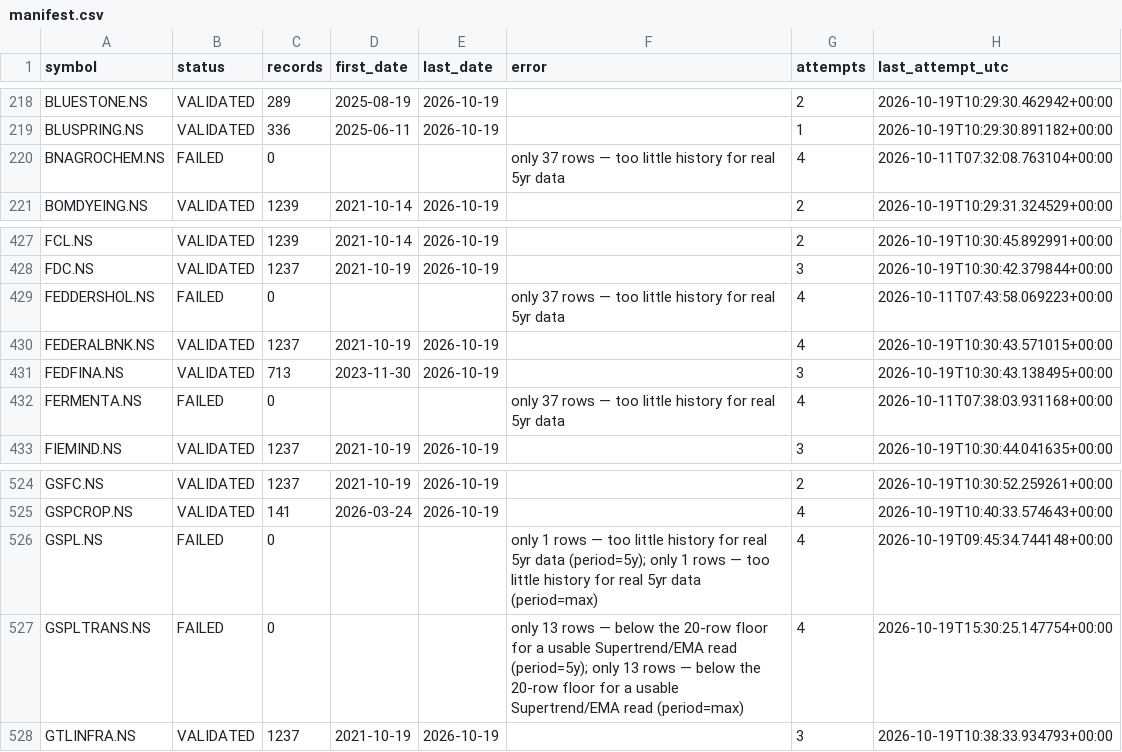
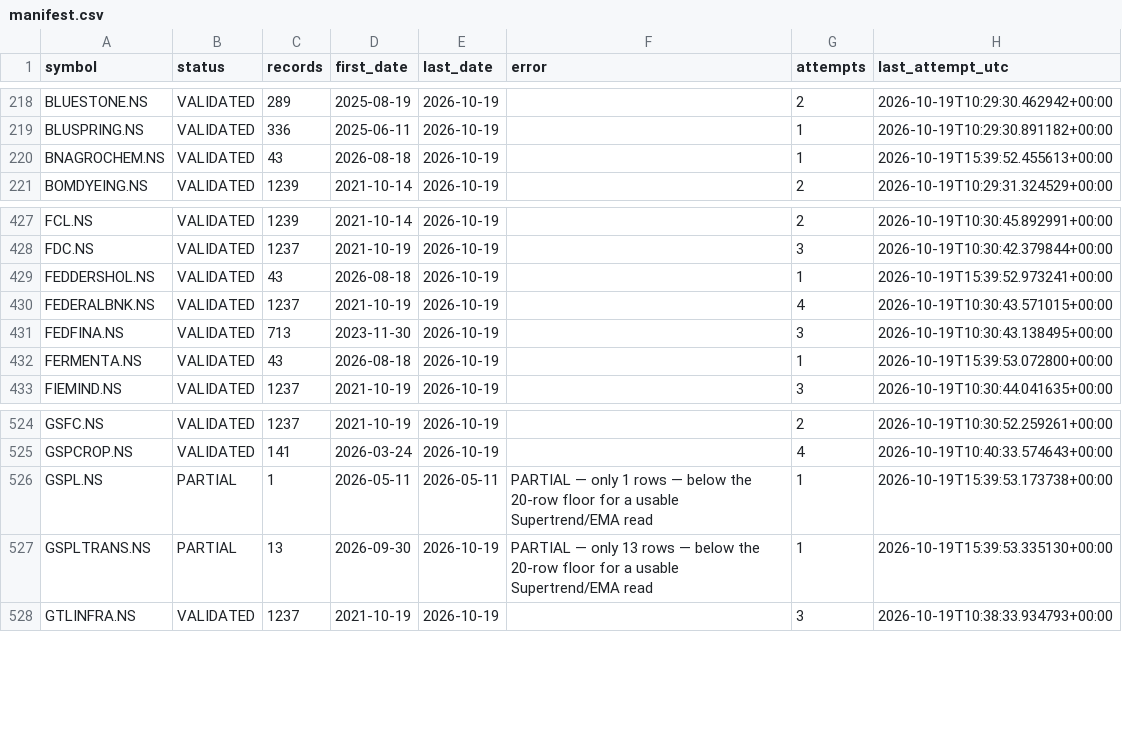
Before and after one commit to vaijayanth/backtester, a CSV file: checkpoints/manifest.csv, drawn as a sheet; only a part is shown, gaps mark what is left out; the diff covers the shown part only.

```diff
--- a/checkpoints/manifest.csv
+++ b/checkpoints/manifest.csv
@@ -219,3 +219,3 @@ BLUESTONE.NS,VALIDATED,289,2025-08-19,2026-10-19,,2,2026-10-19T10:29:30.462942+0
 BLUSPRING.NS,VALIDATED,336,2025-06-11,2026-10-19,,1,2026-10-19T10:29:30.891182+00:00
-BNAGROCHEM.NS,FAILED,0,,,only 37 rows — too little history for real 5yr data,4,2026-10-11T07:32:08.763104+00:00
+BNAGROCHEM.NS,VALIDATED,43,2026-08-18,2026-10-19,,1,2026-10-19T15:39:52.455613+00:00
 BOMDYEING.NS,VALIDATED,1239,2021-10-14,2026-10-19,,2,2026-10-19T10:29:31.324529+00:00
@@ -428,6 +428,6 @@ FCL.NS,VALIDATED,1239,2021-10-14,2026-10-19,,2,2026-10-19T10:30:45.892991+00:00
 FDC.NS,VALIDATED,1237,2021-10-19,2026-10-19,,3,2026-10-19T10:30:42.379844+00:00
-FEDDERSHOL.NS,FAILED,0,,,only 37 rows — too little history for real 5yr data,4,2026-10-11T07:43:58.069223+00:00
+FEDDERSHOL.NS,VALIDATED,43,2026-08-18,2026-10-19,,1,2026-10-19T15:39:52.973241+00:00
 FEDERALBNK.NS,VALIDATED,1237,2021-10-19,2026-10-19,,4,2026-10-19T10:30:43.571015+00:00
 FEDFINA.NS,VALIDATED,713,2023-11-30,2026-10-19,,3,2026-10-19T10:30:43.138495+00:00
-FERMENTA.NS,FAILED,0,,,only 37 rows — too little history for real 5yr data,4,2026-10-11T07:38:03.931168+00:00
+FERMENTA.NS,VALIDATED,43,2026-08-18,2026-10-19,,1,2026-10-19T15:39:53.072800+00:00
 FIEMIND.NS,VALIDATED,1237,2021-10-19,2026-10-19,,3,2026-10-19T10:30:44.041635+00:00
@@ -525,4 +525,4 @@ GSFC.NS,VALIDATED,1237,2021-10-19,2026-10-19,,2,2026-10-19T10:30:52.259261+00:00
 GSPCROP.NS,VALIDATED,141,2026-03-24,2026-10-19,,4,2026-10-19T10:40:33.574643+00:00
-GSPL.NS,FAILED,0,,,only 1 rows — too little history for real 5yr data (period=5y); only 1 rows — too little history for real 5yr data (period=max),4,2026-10-19T09:45:34.744148+00:00
-GSPLTRANS.NS,FAILED,0,,,only 13 rows — below the 20-row floor for a usable Supertrend/EMA read (period=5y); only 13 rows — below the 20-row floor for a usable Supertrend/EMA read (period=max),4,2026-10-19T15:30:25.147754+00:00
+GSPL.NS,PARTIAL,1,2026-05-11,2026-05-11,PARTIAL — only 1 rows — below the 20-row floor for a usable Supertrend/EMA read,1,2026-10-19T15:39:53.173738+00:00
+GSPLTRANS.NS,PARTIAL,13,2026-09-30,2026-10-19,PARTIAL — only 13 rows — below the 20-row floor for a usable Supertrend/EMA read,1,2026-10-19T15:39:53.335130+00:00
 GTLINFRA.NS,VALIDATED,1237,2021-10-19,2026-10-19,,3,2026-10-19T10:38:33.934793+00:00
```
Also changed, not shown: 140 edited cells elsewhere in this file, 25 other files.
